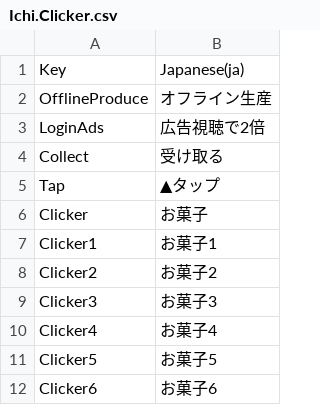
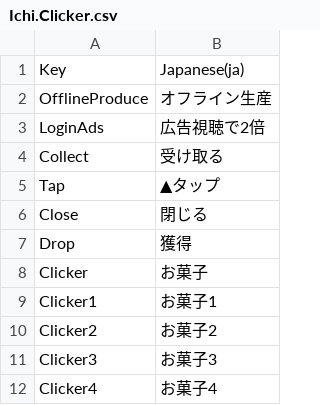
Before and after one commit to ichi-pg/unity-sample, a CSV file: Assets/Ichi/Clicker/Localization/CSV/Ichi.Clicker.csv, drawn as a sheet; only a part is shown; the shorter side is filled out with more unchanged rows.

Commit message:
drop view

```diff
--- a/Assets/Ichi/Clicker/Localization/CSV/Ichi.Clicker.csv
+++ b/Assets/Ichi/Clicker/Localization/CSV/Ichi.Clicker.csv
@@ -5,2 +5,4 @@
 "Tap","▲タップ"
+"Close","閉じる"
+"Drop","獲得"
 "Clicker","お菓子"
```
Also changed, not shown: 12 other files.
